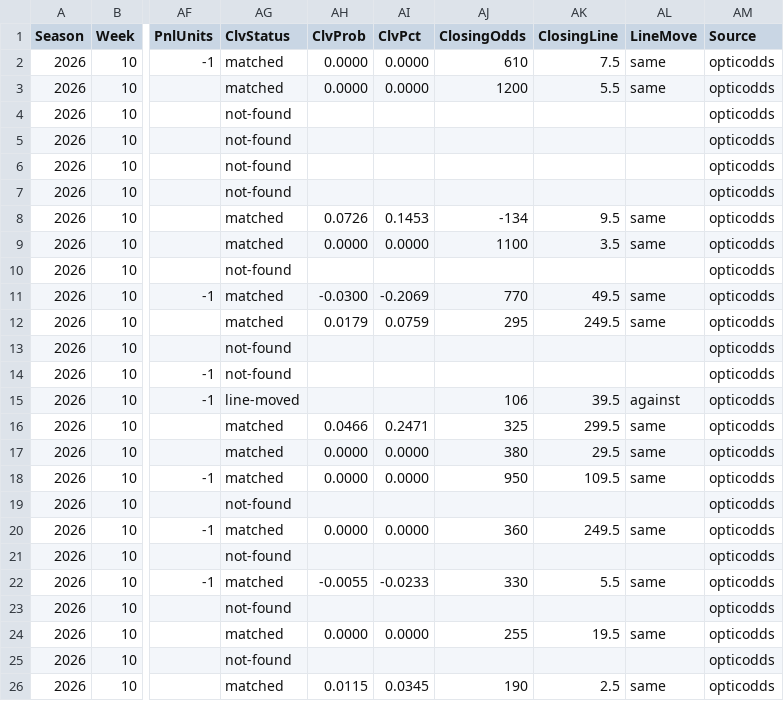
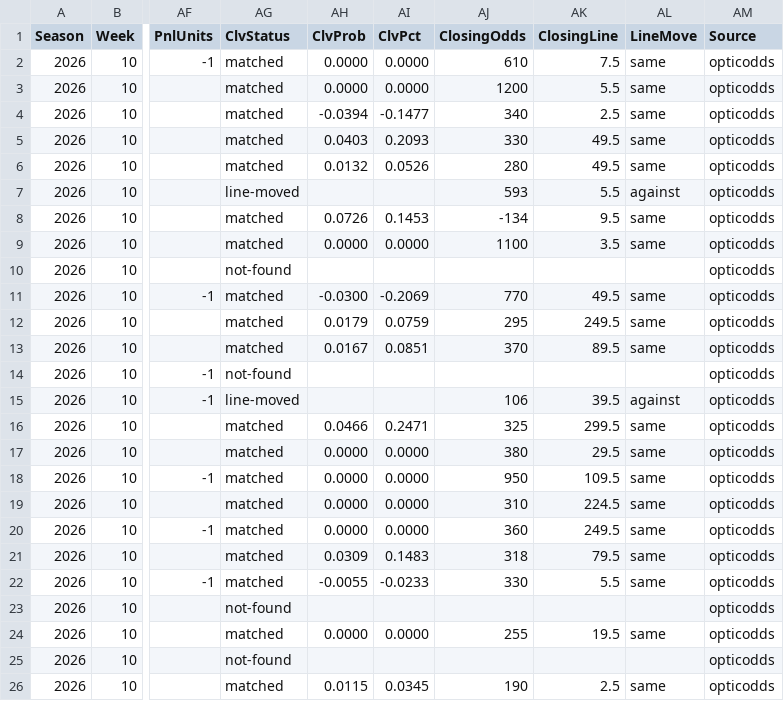
Before and after one commit to pmammino/NFLProjectionsCheck, a CSV file: data/bets/firehose/2026/week-10.csv, drawn as a sheet; only a part is shown, gaps mark what is left out; the diff covers the shown part only; the diff names each change by its address in the sheet, - before the commit and + after, or states it on an @@ line.

```diff
--- a/data/bets/firehose/2026/week-10.csv
+++ b/data/bets/firehose/2026/week-10.csv
-AG4:AG6 (ClvStatus): not-found
+AG4:AG6 (ClvStatus): matched
-AH4 (ClvProb): (empty)
+AH4 (ClvProb): -0.0394
-AI4 (ClvPct): (empty)
+AI4 (ClvPct): -0.1477
-AJ4 (ClosingOdds): (empty)
+AJ4 (ClosingOdds): 340
-AK4 (ClosingLine): (empty)
+AK4 (ClosingLine): 2.5
-AL4:AL6 (LineMove): (empty)
+AL4:AL6 (LineMove): same
-AH5 (ClvProb): (empty)
+AH5 (ClvProb): 0.0403
-AI5 (ClvPct): (empty)
+AI5 (ClvPct): 0.2093
-AJ5 (ClosingOdds): (empty)
+AJ5 (ClosingOdds): 330
-AK5:AK6 (ClosingLine): (empty)
+AK5:AK6 (ClosingLine): 49.5
-AH6 (ClvProb): (empty)
+AH6 (ClvProb): 0.0132
-AI6 (ClvPct): (empty)
+AI6 (ClvPct): 0.0526
-AJ6 (ClosingOdds): (empty)
+AJ6 (ClosingOdds): 280
-AG7 (ClvStatus): not-found
+AG7 (ClvStatus): line-moved
-AJ7 (ClosingOdds): (empty)
+AJ7 (ClosingOdds): 593
-AK7 (ClosingLine): (empty)
+AK7 (ClosingLine): 5.5
-AL7 (LineMove): (empty)
+AL7 (LineMove): against
-AG13 (ClvStatus): not-found
+AG13 (ClvStatus): matched
-AH13 (ClvProb): (empty)
+AH13 (ClvProb): 0.0167
-AI13 (ClvPct): (empty)
+AI13 (ClvPct): 0.0851
-AJ13 (ClosingOdds): (empty)
+AJ13 (ClosingOdds): 370
-AK13 (ClosingLine): (empty)
+AK13 (ClosingLine): 89.5
-AL13 (LineMove): (empty)
+AL13 (LineMove): same
-AG19 (ClvStatus): not-found
+AG19 (ClvStatus): matched
-AH19 (ClvProb): (empty)
+AH19 (ClvProb): 0.0000
-AI19 (ClvPct): (empty)
+AI19 (ClvPct): 0.0000
-AJ19 (ClosingOdds): (empty)
+AJ19 (ClosingOdds): 310
-AK19 (ClosingLine): (empty)
+AK19 (ClosingLine): 224.5
-AL19 (LineMove): (empty)
+AL19 (LineMove): same
-AG21 (ClvStatus): not-found
+AG21 (ClvStatus): matched
-AH21 (ClvProb): (empty)
+AH21 (ClvProb): 0.0309
-AI21 (ClvPct): (empty)
+AI21 (ClvPct): 0.1483
-AJ21 (ClosingOdds): (empty)
+AJ21 (ClosingOdds): 318
-AK21 (ClosingLine): (empty)
+AK21 (ClosingLine): 79.5
-AL21 (LineMove): (empty)
+AL21 (LineMove): same
```
Also changed, not shown: 6 edited cells elsewhere in this file, data/bets/budget/2026/week-10.csv, data/bets/disciplined/2026/week-10.csv, 3 other files.
